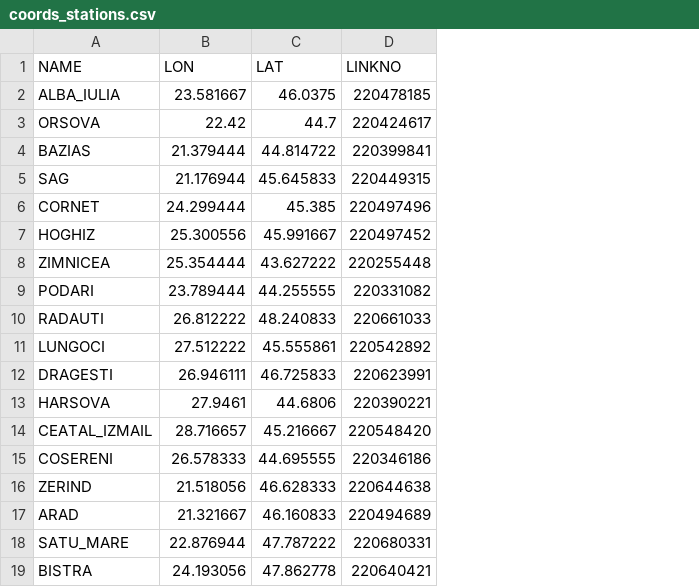
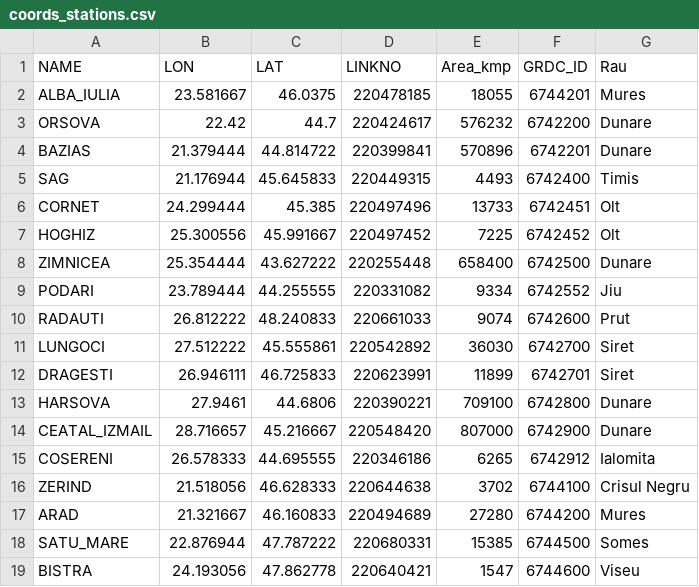
Before and after one commit to flor187/gaf, a CSV file: config/coords_stations.csv, drawn as a sheet; the diff names each change by its address in the sheet, - before the commit and + after, or states it on an @@ line.

Commit message:
Adaugat coloana cu arie, id grdc si rau la fisierul cu coordonatele statiilor.

```diff
--- a/config/coords_stations.csv
+++ b/config/coords_stations.csv
+column E (Area_kmp), rows 2-19: 18055 | 576232 | 570896 | 4493 | 13733 | 7225 | 658400 | 9334 | 9074 | 36030 | 11899 | 709100 | 807000 | 6265 | 3702 | 27280 | 15385 | 1547
+column F (GRDC_ID), rows 2-19: 6744201 | 6742200 | 6742201 | 6742400 | 6742451 | 6742452 | 6742500 | 6742552 | 6742600 | 6742700 | 6742701 | 6742800 | 6742900 | 6742912 | 6744100 | 6744200 | 6744500 | 6744600
+column G (Rau), rows 2-19: Mures | Dunare | Dunare | Timis | Olt | Olt | Dunare | Jiu | Prut | Siret | Siret | Dunare | Dunare | Ialomita | Crisul Negru | Mures | Somes | Viseu
```
